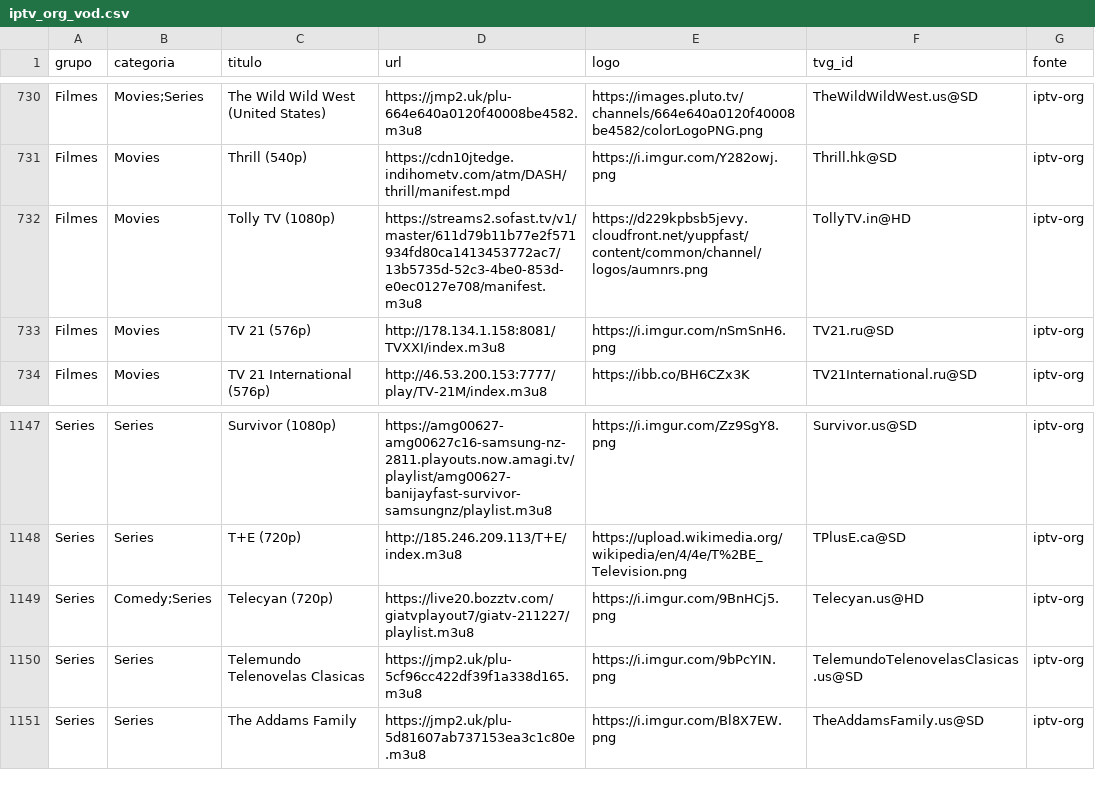
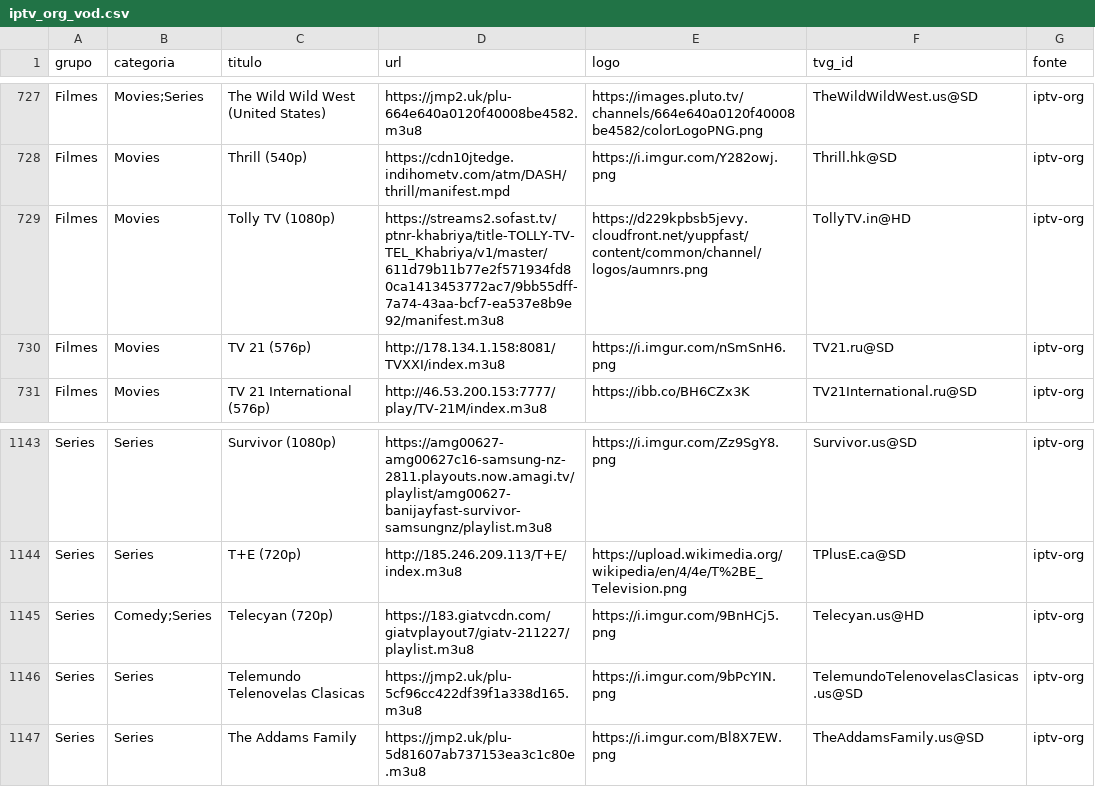
Before and after one commit to kaykewf13/animeout, a CSV file: sources/iptv_org_vod.csv, drawn as a sheet; only a part is shown, gaps mark what is left out; the diff covers the shown part only.

Commit message:
auto update live + stable VOD

```diff
--- a/sources/iptv_org_vod.csv
+++ b/sources/iptv_org_vod.csv
@@ -731,3 +728,3 @@ Filmes,Movies;Series,The Wild Wild West (United States),https://jmp2.uk/plu-664e
 Filmes,Movies,Thrill (540p),https://cdn10jtedge.indihometv.com/atm/DASH/thrill/manifest.mpd,https://i.imgur.com/Y282owj.png,Thrill.hk@SD,iptv-org
-Filmes,Movies,Tolly TV (1080p),https://streams2.sofast.tv/v1/master/611d79b11b77e2f571934fd80ca1413453772ac7/13b5735d-52c3-4be0-853d-e0ec0127e708/manifest.m3u8,https://d229kpbsb5jevy.cloudfront.net/yuppfast/content/common/channel/logos/aumnrs.png,TollyTV.in@HD,iptv-org
+Filmes,Movies,Tolly TV (1080p),https://streams2.sofast.tv/ptnr-khabriya/title-TOLLY-TV-TEL_Khabriya/v1/master/611d79b11b77e2f571934fd80ca1413453772ac7/9bb55dff-7a74-43aa-bcf7-ea537e8b9e92/manifest.m3u8,https://d229kpbsb5jevy.cloudfront.net/yuppfast/content/common/channel/logos/aumnrs.png,TollyTV.in@HD,iptv-org
 Filmes,Movies,TV 21 (576p),http://178.134.1.158:8081/TVXXI/index.m3u8,https://i.imgur.com/nSmSnH6.png,TV21.ru@SD,iptv-org
@@ -1148,3 +1144,3 @@ Series,Series,Survivor (1080p),https://amg00627-amg00627c16-samsung-nz-2811.play
 Series,Series,T+E (720p),http://185.246.209.113/T+E/index.m3u8,https://upload.wikimedia.org/wikipedia/en/4/4e/T%2BE_Television.png,TPlusE.ca@SD,iptv-org
-Series,Comedy;Series,Telecyan (720p),https://live20.bozztv.com/giatvplayout7/giatv-211227/playlist.m3u8,https://i.imgur.com/9BnHCj5.png,Telecyan.us@HD,iptv-org
+Series,Comedy;Series,Telecyan (720p),https://183.giatvcdn.com/giatvplayout7/giatv-211227/playlist.m3u8,https://i.imgur.com/9BnHCj5.png,Telecyan.us@HD,iptv-org
 Series,Series,Telemundo Telenovelas Clasicas,https://jmp2.uk/plu-5cf96cc422df39f1a338d165.m3u8,https://i.imgur.com/9bPcYIN.png,TelemundoTelenovelasClasicas.us@SD,iptv-org
```
Also changed, not shown: 2 added rows, 6 removed rows and 12 edited cells elsewhere in this file, 3 other files.
